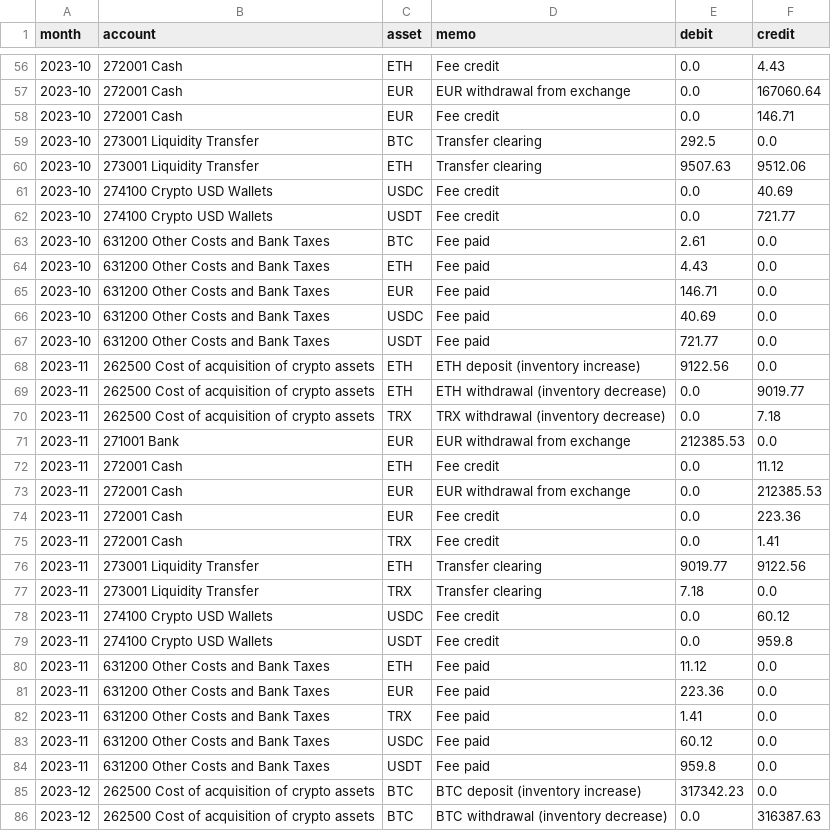
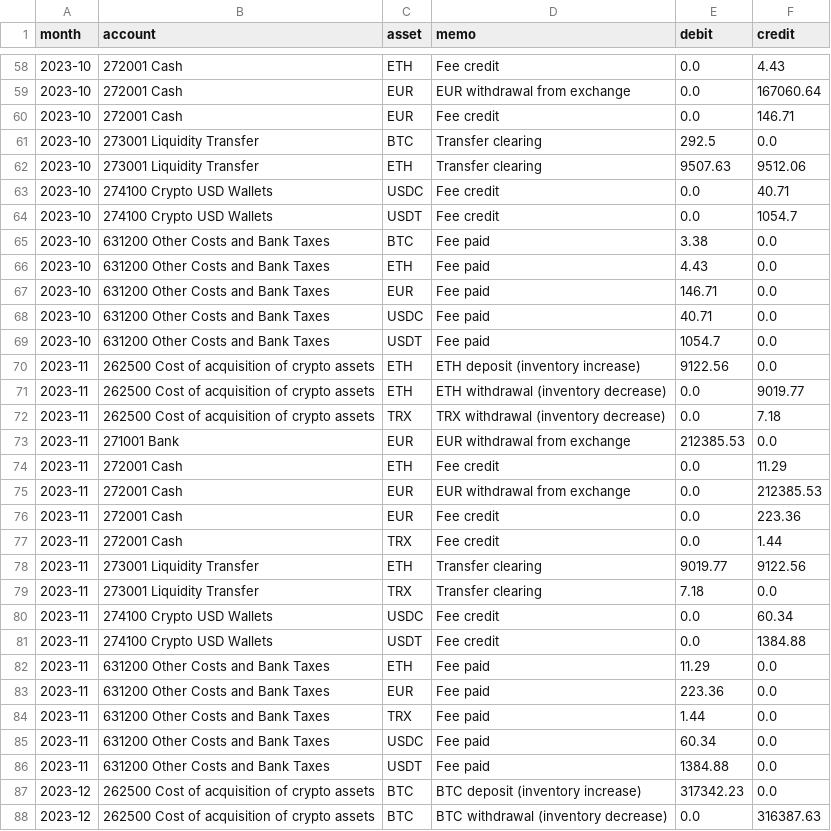
Before and after one commit to vaidasjok/Step2, a CSV file: out/journal_ledger_monthly.csv, drawn as a sheet; only a part is shown, gaps mark what is left out; the diff covers the shown part only.

```diff
--- a/out/journal_ledger_monthly.csv
+++ b/out/journal_ledger_monthly.csv
@@ -60,9 +62,9 @@ month,account,asset,memo,debit,credit
 2023-10,273001 Liquidity Transfer,ETH,Transfer clearing,9507.63,9512.06
-2023-10,274100 Crypto USD Wallets,USDC,Fee credit,0.0,40.69
-2023-10,274100 Crypto USD Wallets,USDT,Fee credit,0.0,721.77
-2023-10,631200 Other Costs and Bank Taxes,BTC,Fee paid,2.61,0.0
+2023-10,274100 Crypto USD Wallets,USDC,Fee credit,0.0,40.71
+2023-10,274100 Crypto USD Wallets,USDT,Fee credit,0.0,1054.7
+2023-10,631200 Other Costs and Bank Taxes,BTC,Fee paid,3.38,0.0
 2023-10,631200 Other Costs and Bank Taxes,ETH,Fee paid,4.43,0.0
 2023-10,631200 Other Costs and Bank Taxes,EUR,Fee paid,146.71,0.0
-2023-10,631200 Other Costs and Bank Taxes,USDC,Fee paid,40.69,0.0
-2023-10,631200 Other Costs and Bank Taxes,USDT,Fee paid,721.77,0.0
+2023-10,631200 Other Costs and Bank Taxes,USDC,Fee paid,40.71,0.0
+2023-10,631200 Other Costs and Bank Taxes,USDT,Fee paid,1054.7,0.0
 2023-11,262500 Cost of acquisition of crypto assets,ETH,ETH deposit (inventory increase),9122.56,0.0
@@ -71,15 +73,15 @@ month,account,asset,memo,debit,credit
 2023-11,271001 Bank,EUR,EUR withdrawal from exchange,212385.53,0.0
-2023-11,272001 Cash,ETH,Fee credit,0.0,11.12
+2023-11,272001 Cash,ETH,Fee credit,0.0,11.29
 2023-11,272001 Cash,EUR,EUR withdrawal from exchange,0.0,212385.53
 2023-11,272001 Cash,EUR,Fee credit,0.0,223.36
-2023-11,272001 Cash,TRX,Fee credit,0.0,1.41
+2023-11,272001 Cash,TRX,Fee credit,0.0,1.44
 2023-11,273001 Liquidity Transfer,ETH,Transfer clearing,9019.77,9122.56
 2023-11,273001 Liquidity Transfer,TRX,Transfer clearing,7.18,0.0
-2023-11,274100 Crypto USD Wallets,USDC,Fee credit,0.0,60.12
-2023-11,274100 Crypto USD Wallets,USDT,Fee credit,0.0,959.8
-2023-11,631200 Other Costs and Bank Taxes,ETH,Fee paid,11.12,0.0
+2023-11,274100 Crypto USD Wallets,USDC,Fee credit,0.0,60.34
+2023-11,274100 Crypto USD Wallets,USDT,Fee credit,0.0,1384.88
+2023-11,631200 Other Costs and Bank Taxes,ETH,Fee paid,11.29,0.0
 2023-11,631200 Other Costs and Bank Taxes,EUR,Fee paid,223.36,0.0
-2023-11,631200 Other Costs and Bank Taxes,TRX,Fee paid,1.41,0.0
-2023-11,631200 Other Costs and Bank Taxes,USDC,Fee paid,60.12,0.0
-2023-11,631200 Other Costs and Bank Taxes,USDT,Fee paid,959.8,0.0
+2023-11,631200 Other Costs and Bank Taxes,TRX,Fee paid,1.44,0.0
+2023-11,631200 Other Costs and Bank Taxes,USDC,Fee paid,60.34,0.0
+2023-11,631200 Other Costs and Bank Taxes,USDT,Fee paid,1384.88,0.0
 2023-12,262500 Cost of acquisition of crypto assets,BTC,BTC deposit (inventory increase),317342.23,0.0
```
Also changed, not shown: 4 added rows, 12 removed rows and 29 edited cells elsewhere in this file, out/closing_inventory.csv, out/journal_buys_monthly.csv, 6 other files.
